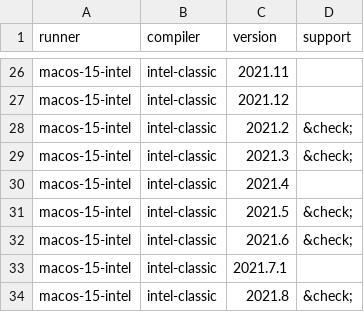
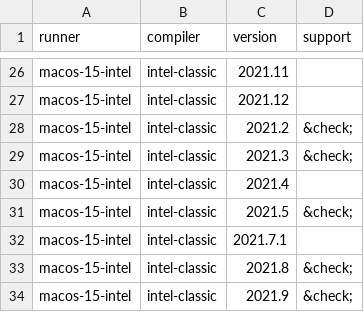
Before and after one commit to fortran-lang/setup-fortran, a CSV file: .github/compat/long_compat.csv, drawn as a sheet; only a part is shown, gaps mark what is left out; the shorter side is filled out with more unchanged rows; the diff names each change by its address in the sheet, - before the commit and + after, or states it on an @@ line.

```diff
--- a/.github/compat/long_compat.csv
+++ b/.github/compat/long_compat.csv
-row 32: macos-15-intel | intel-classic | 2021.6 | &check;
```
Also changed, not shown: .github/compat/compat.csv, 1 other file.
